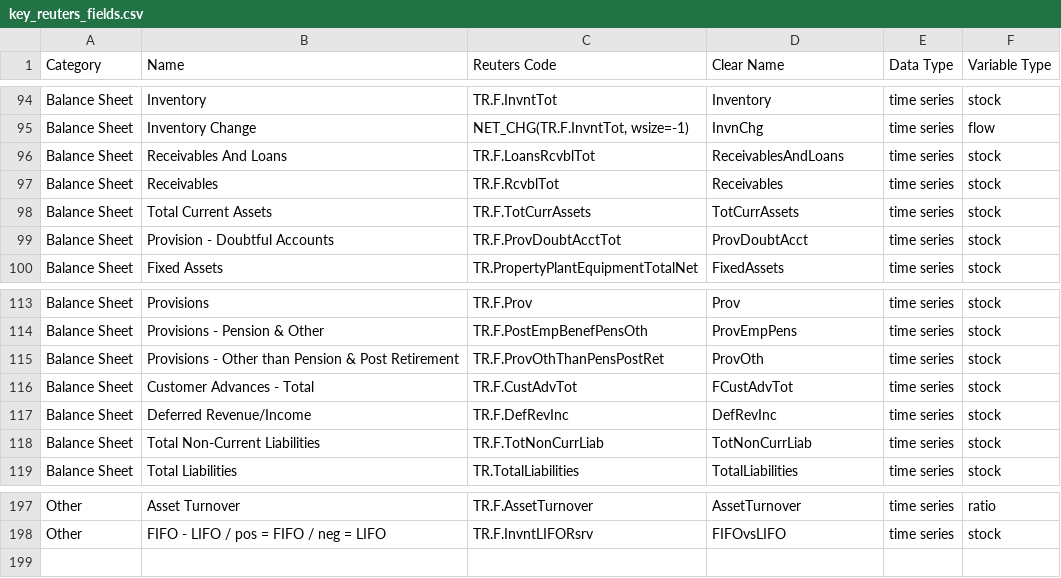
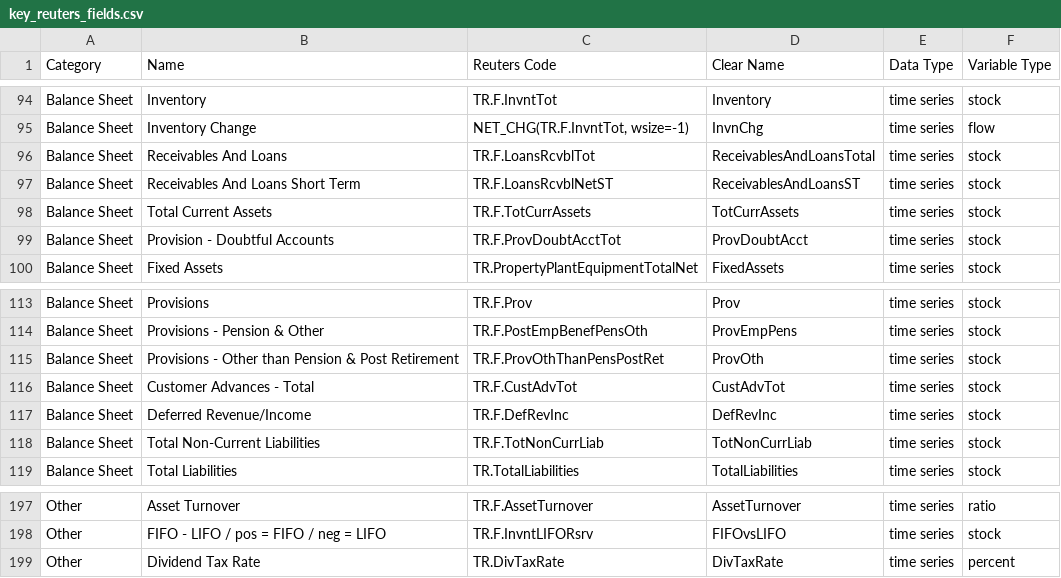
Before and after one commit to vanalmsick/MasterThesis, a CSV file: app/a_get_data/reuters_eikon/key_reuters_fields.csv, drawn as a sheet; only a part is shown, gaps mark what is left out.

Commit message:
Adding documentation and splitting two data_get methods from code.

```diff
--- a/app/a_get_data/reuters_eikon/key_reuters_fields.csv
+++ b/app/a_get_data/reuters_eikon/key_reuters_fields.csv
@@ -95,4 +95,4 @@ Balance Sheet,Inventory,TR.F.InvntTot,Inventory,time series,stock
 Balance Sheet,Inventory Change,"NET_CHG(TR.F.InvntTot, wsize=-1)",InvnChg,time series,flow
-Balance Sheet,Receivables And Loans,TR.F.LoansRcvblTot,ReceivablesAndLoans,time series,stock
-Balance Sheet,Receivables,TR.F.RcvblTot,Receivables,time series,stock
+Balance Sheet,Receivables And Loans,TR.F.LoansRcvblTot,ReceivablesAndLoansTotal,time series,stock
+Balance Sheet,Receivables And Loans Short Term,TR.F.LoansRcvblNetST,ReceivablesAndLoansST,time series,stock
 Balance Sheet,Total Current Assets,TR.F.TotCurrAssets,TotCurrAssets,time series,stock
@@ -115,3 +115,3 @@ Balance Sheet,Provisions - Pension & Other,TR.F.PostEmpBenefPensOth,ProvEmpPens,
 Balance Sheet,Provisions - Other than Pension & Post Retirement,TR.F.ProvOthThanPensPostRet,ProvOth,time series,stock
-Balance Sheet,Customer Advances - Total,TR.F.CustAdvTot,FCustAdvTot,time series,stock
+Balance Sheet,Customer Advances - Total,TR.F.CustAdvTot,CustAdvTot,time series,stock
 Balance Sheet,Deferred Revenue/Income,TR.F.DefRevInc,DefRevInc,time series,stock
@@ -198 +198,2 @@ Other,Asset Turnover,TR.F.AssetTurnover,AssetTurnover,time series,ratio
 Other,FIFO - LIFO / pos = FIFO / neg = LIFO,TR.F.InvntLIFORsrv,FIFOvsLIFO,time series,stock
+Other,Dividend Tax Rate,TR.DivTaxRate,DivTaxRate,time series,percent
```
Also changed, not shown: 6 other files.
